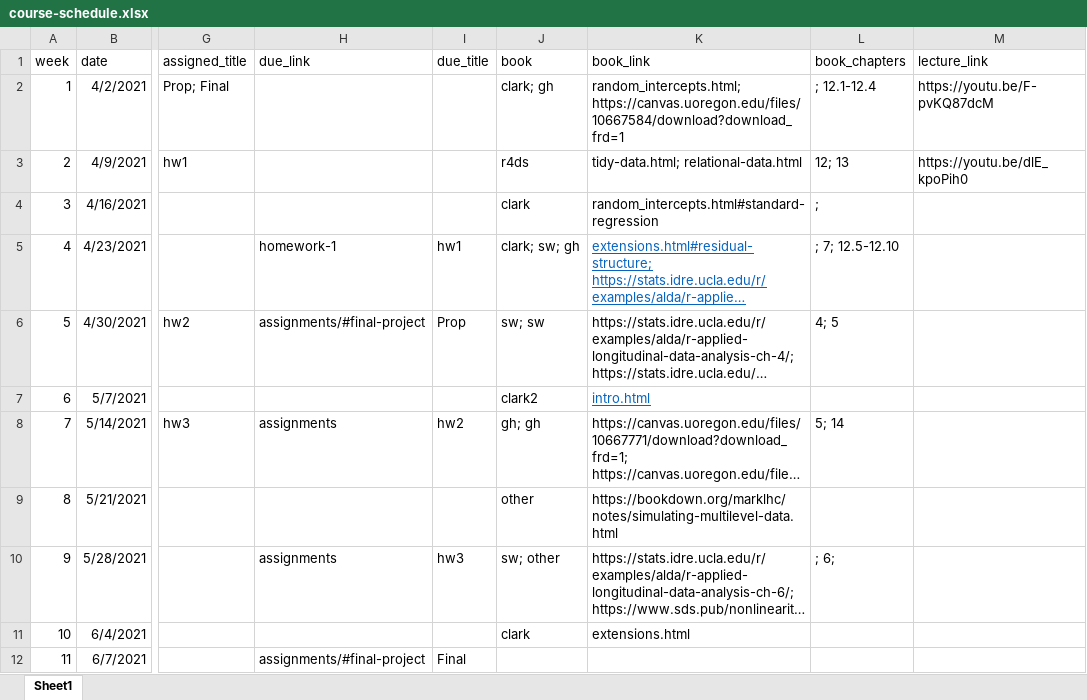
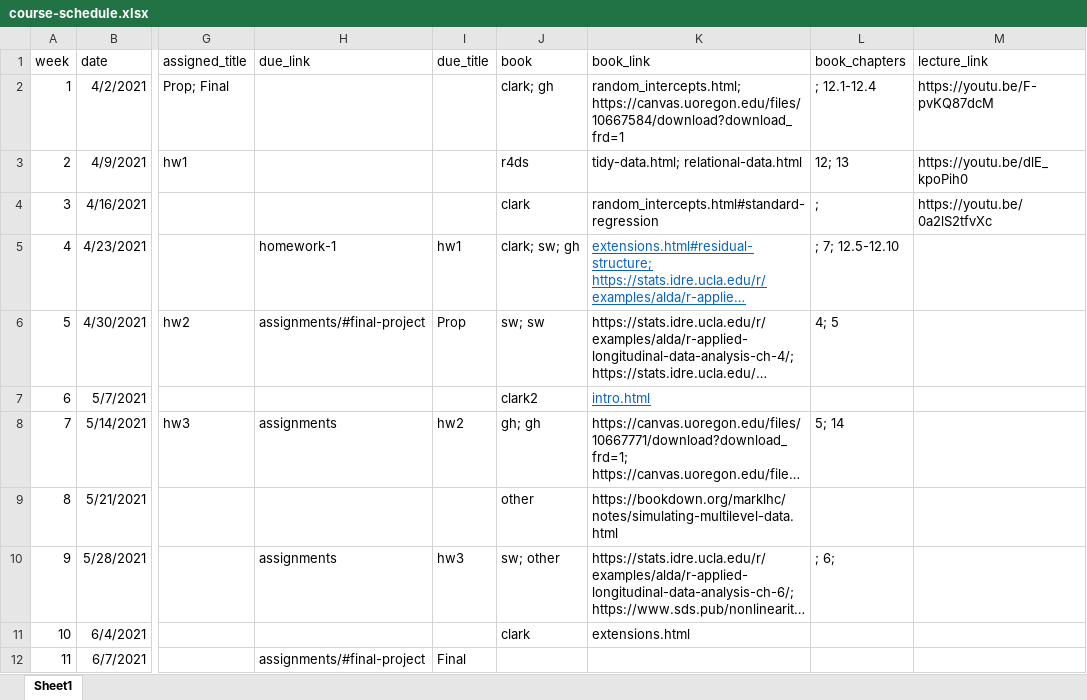
Before and after one commit to datalorax/mlm2, an Excel workbook: website-data/course-schedule.xlsx, sheet Sheet1, drawn as a sheet; only a part is shown, gaps mark what is left out; long unchanged cells end in …; values as stored, in another font and other column widths than the file's, no borders; the diff names each change by its address in the sheet, - before the commit and + after, or states it on an @@ line.

Commit message:
post w3 lecture link

```diff
--- a/website-data/course-schedule.xlsx (sheet Sheet1)
+++ b/website-data/course-schedule.xlsx (sheet Sheet1)
-M4 (lecture_link): (empty)
+M4 (lecture_link): https://youtu.be/0a2lS2tfvXc
```
Also changed, not shown: 1 other file.
